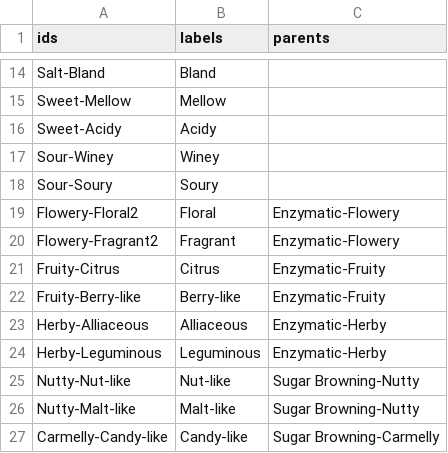
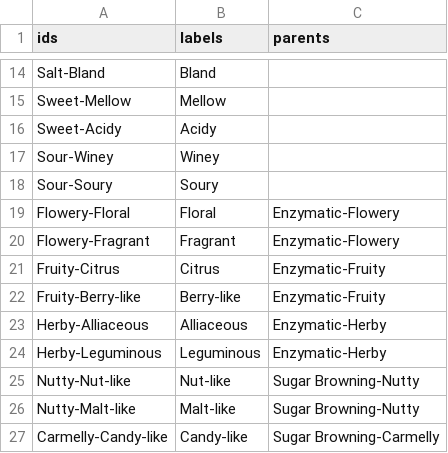
Before and after one commit to djclarkson/dataset, a CSV file: sample.csv, drawn as a sheet; only a part is shown, gaps mark what is left out.

Commit message:
fish

```diff
--- a/sample.csv
+++ b/sample.csv
@@ -18,4 +18,4 @@ Sour-Winey,Winey,
 Sour-Soury,Soury,
-Flowery-Floral2,Floral,Enzymatic-Flowery
-Flowery-Fragrant2,Fragrant,Enzymatic-Flowery
+Flowery-Floral,Floral,Enzymatic-Flowery
+Flowery-Fragrant,Fragrant,Enzymatic-Flowery
 Fruity-Citrus,Citrus,Enzymatic-Fruity
```
